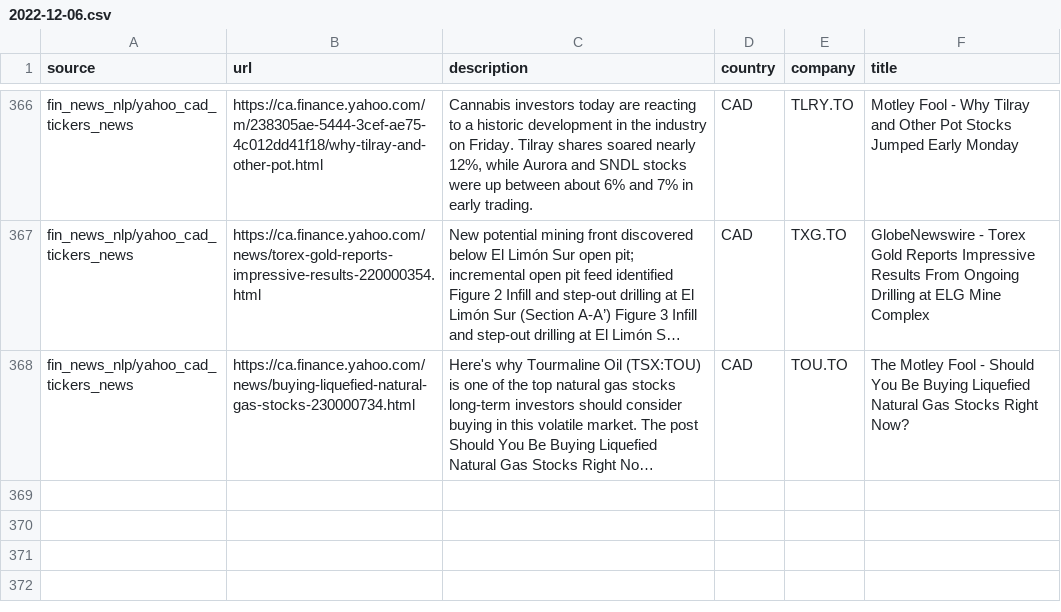
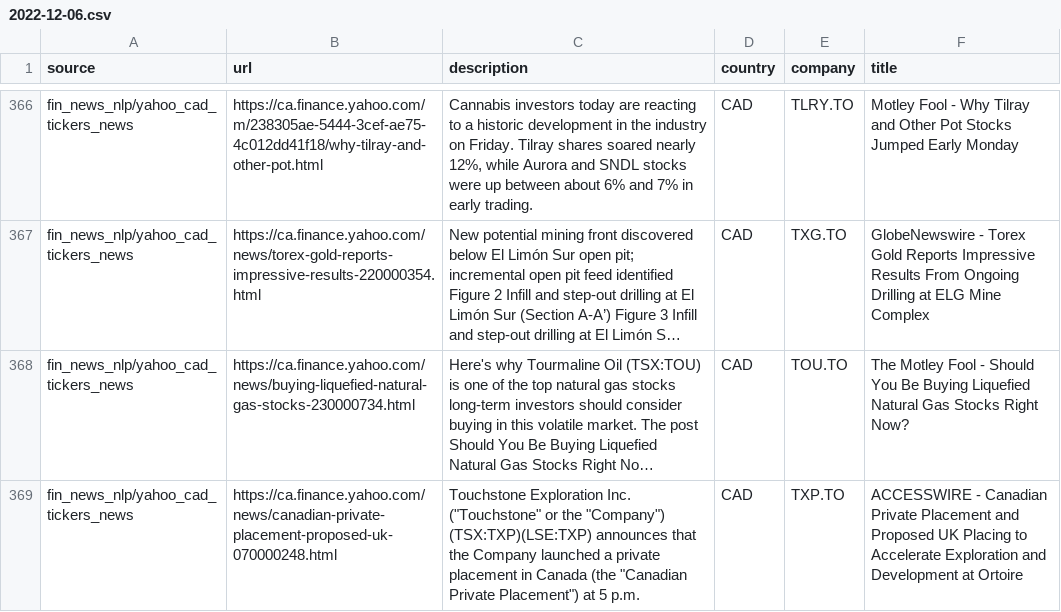
Before and after one commit to dli-invest/reccomendation-engine, a CSV file: ref/training/2022-12-06.csv, drawn as a sheet; only a part is shown, gaps mark what is left out; long unchanged cells end in …; the diff names each change by its address in the sheet, - before the commit and + after, or states it on an @@ line.

```diff
--- a/ref/training/2022-12-06.csv
+++ b/ref/training/2022-12-06.csv
+row 369: fin_news_nlp/yahoo_cad_tickers_news | https://ca.finance.yahoo.com/news/canadian-private-placement-proposed-uk-070000248.html | Touchstone Exploration Inc. ("Touchstone" or the "Company") (TSX:TXP)(LSE:TXP) announces that the Company launched a private placement in Canada (the "Canadian Private Placement") at 5 p.m. | CAD | TXP.TO | ACCESSWIRE - Canadian Private Placement and Proposed UK Placing to Accelerate Exploration and Development at Ortoire
```
Also changed, not shown: 1 other file.
